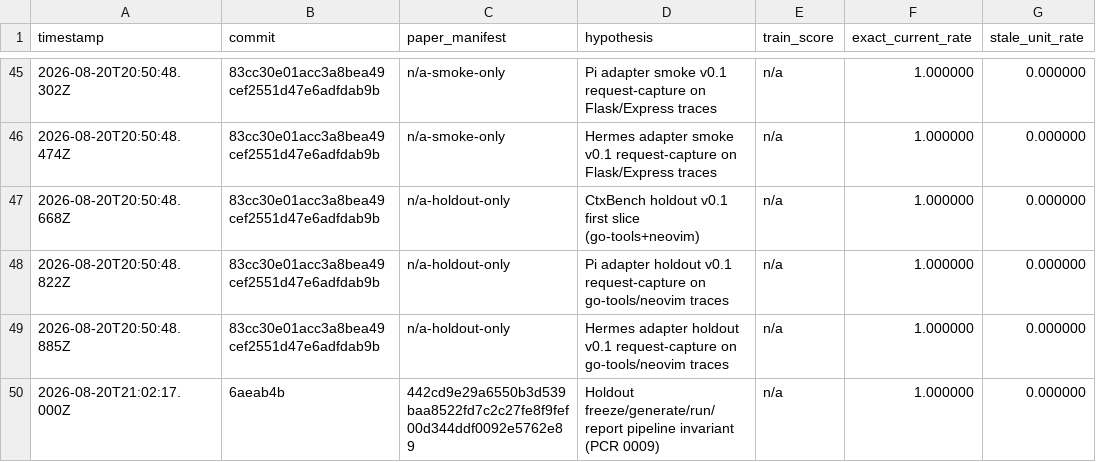
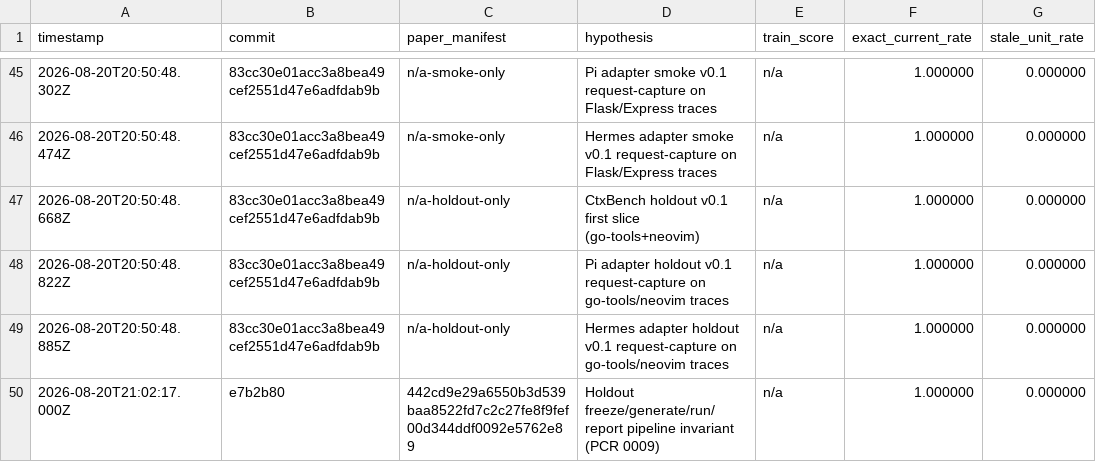
Before and after one commit to felipebasurto/freshctx-research, a TSV file: autoresearch/results.tsv, drawn as a sheet; only a part is shown, gaps mark what is left out; the diff names each change by its address in the sheet, - before the commit and + after, or states it on an @@ line.

```diff
--- a/autoresearch/results.tsv
+++ b/autoresearch/results.tsv
-B50 (commit): 6aeab4b
+B50 (commit): e7b2b80
```
Also changed, not shown: 1 other file.
